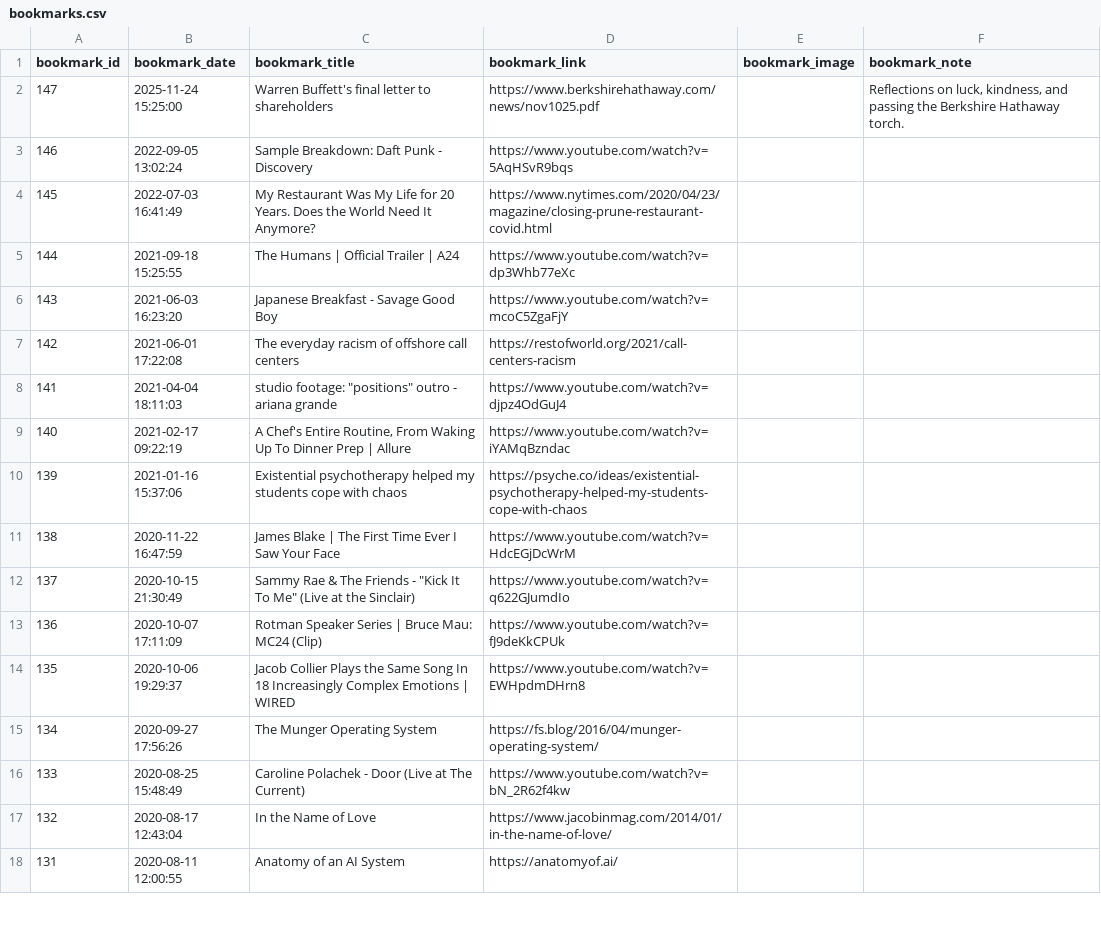
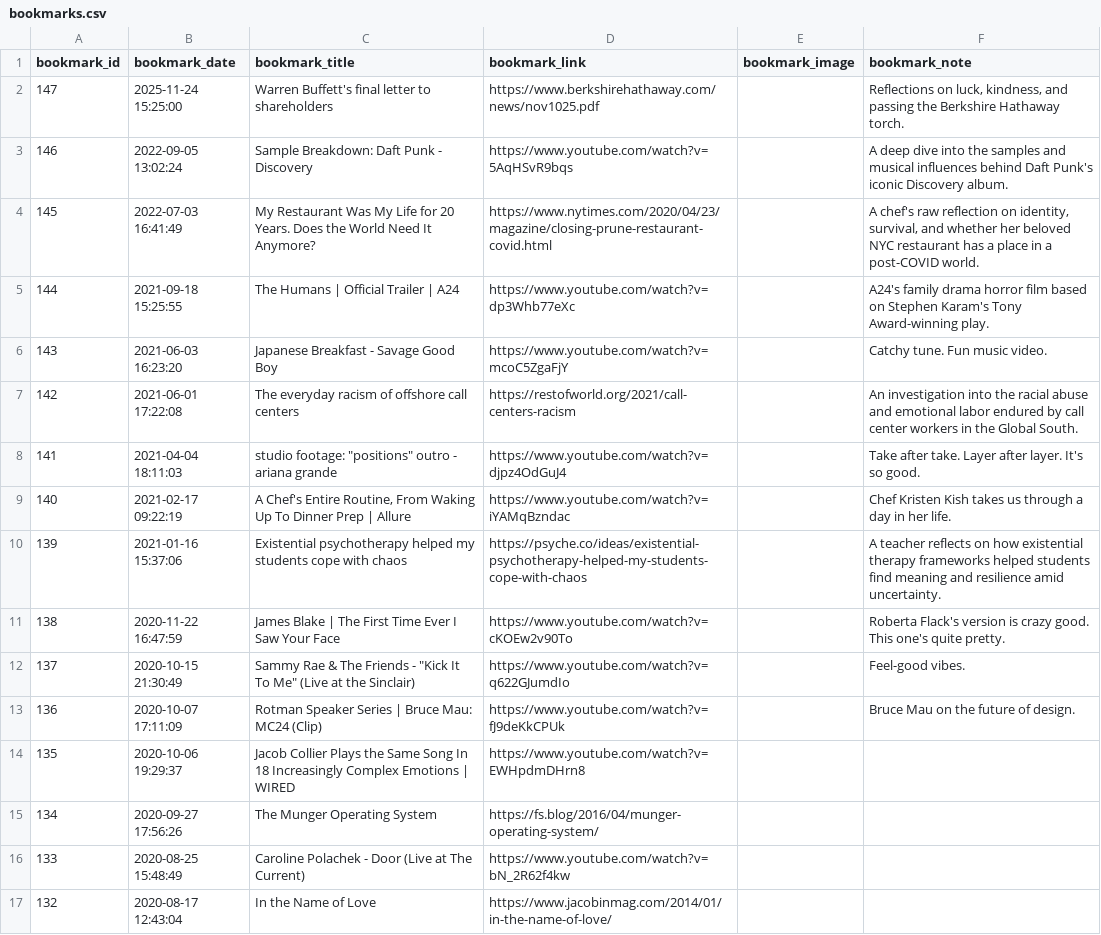
Before and after one commit to emdecr/emdecr.com, a CSV file: data/bookmarks.csv, drawn as a sheet; only a part is shown; the shorter side is filled out with more unchanged rows.

Commit message:
Update bookmarks, 404 and shelf access

```diff
--- a/data/bookmarks.csv
+++ b/data/bookmarks.csv
@@ -2,13 +2,13 @@ bookmark_id,bookmark_date,bookmark_title,bookmark_link,bookmark_image,bookmark_n
 147,2025-11-24 15:25:00,Warren Buffett's final letter to shareholders,https://www.berkshirehathaway.com/news/nov1025.pdf,,"Reflections on luck, kindness, and passing the Berkshire Hathaway torch."
-146,2022-09-05 13:02:24,Sample Breakdown: Daft Punk - Discovery,https://www.youtube.com/watch?v=5AqHSvR9bqs,,
-145,2022-07-03 16:41:49,My Restaurant Was My Life for 20 Years. Does the World Need It Anymore?,https://www.nytimes.com/2020/04/23/magazine/closing-prune-restaurant-covid.html,,
-144,2021-09-18 15:25:55,The Humans | Official Trailer | A24,https://www.youtube.com/watch?v=dp3Whb77eXc,,
-143,2021-06-03 16:23:20,Japanese Breakfast - Savage Good Boy,https://www.youtube.com/watch?v=mcoC5ZgaFjY,,
-142,2021-06-01 17:22:08,The everyday racism of offshore call centers,https://restofworld.org/2021/call-centers-racism,,
-141,2021-04-04 18:11:03,"studio footage: ""positions"" outro - ariana grande",https://www.youtube.com/watch?v=djpz4OdGuJ4,,
-140,2021-02-17 09:22:19,"A Chef's Entire Routine, From Waking Up To Dinner Prep | Allure",https://www.youtube.com/watch?v=iYAMqBzndac,,
-139,2021-01-16 15:37:06,Existential psychotherapy helped my students cope with chaos,https://psyche.co/ideas/existential-psychotherapy-helped-my-students-cope-with-chaos,,
-138,2020-11-22 16:47:59,James Blake | The First Time Ever I Saw Your Face,https://www.youtube.com/watch?v=HdcEGjDcWrM,,
-137,2020-10-15 21:30:49,"Sammy Rae & The Friends - ""Kick It To Me"" (Live at the Sinclair)",https://www.youtube.com/watch?v=q622GJumdIo,,
-136,2020-10-07 17:11:09,Rotman Speaker Series | Bruce Mau: MC24 (Clip),https://www.youtube.com/watch?v=fJ9deKkCPUk,,
+146,2022-09-05 13:02:24,Sample Breakdown: Daft Punk - Discovery,https://www.youtube.com/watch?v=5AqHSvR9bqs,,A deep dive into the samples and musical influences behind Daft Punk's iconic Discovery album.
+145,2022-07-03 16:41:49,My Restaurant Was My Life for 20 Years. Does the World Need It Anymore?,https://www.nytimes.com/2020/04/23/magazine/closing-prune-restaurant-covid.html,,"A chef's raw reflection on identity, survival, and whether her beloved NYC restaurant has a place in a post-COVID world."
+144,2021-09-18 15:25:55,The Humans | Official Trailer | A24,https://www.youtube.com/watch?v=dp3Whb77eXc,,A24's family drama horror film based on Stephen Karam's Tony Award-winning play.
+143,2021-06-03 16:23:20,Japanese Breakfast - Savage Good Boy,https://www.youtube.com/watch?v=mcoC5ZgaFjY,,Catchy tune. Fun music video.
+142,2021-06-01 17:22:08,The everyday racism of offshore call centers,https://restofworld.org/2021/call-centers-racism,,An investigation into the racial abuse and emotional labor endured by call center workers in the Global South.
+141,2021-04-04 18:11:03,"studio footage: ""positions"" outro - ariana grande",https://www.youtube.com/watch?v=djpz4OdGuJ4,,Take after take. Layer after layer. It's so good.
+140,2021-02-17 09:22:19,"A Chef's Entire Routine, From Waking Up To Dinner Prep | Allure",https://www.youtube.com/watch?v=iYAMqBzndac,,Chef Kristen Kish takes us through a day in her life.
+139,2021-01-16 15:37:06,Existential psychotherapy helped my students cope with chaos,https://psyche.co/ideas/existential-psychotherapy-helped-my-students-cope-with-chaos,,A teacher reflects on how existential therapy frameworks helped students find meaning and resilience amid uncertainty.
+138,2020-11-22 16:47:59,James Blake | The First Time Ever I Saw Your Face,https://www.youtube.com/watch?v=cKOEw2v90To,,Roberta Flack's version is crazy good. This one's quite pretty.
+137,2020-10-15 21:30:49,"Sammy Rae & The Friends - ""Kick It To Me"" (Live at the Sinclair)",https://www.youtube.com/watch?v=q622GJumdIo,,Feel-good vibes.
+136,2020-10-07 17:11:09,Rotman Speaker Series | Bruce Mau: MC24 (Clip),https://www.youtube.com/watch?v=fJ9deKkCPUk,,Bruce Mau on the future of design.
 135,2020-10-06 19:29:37,Jacob Collier Plays the Same Song In 18 Increasingly Complex Emotions | WIRED,https://www.youtube.com/watch?v=EWHpdmDHrn8,,
```
Also changed, not shown: 4 other files.
